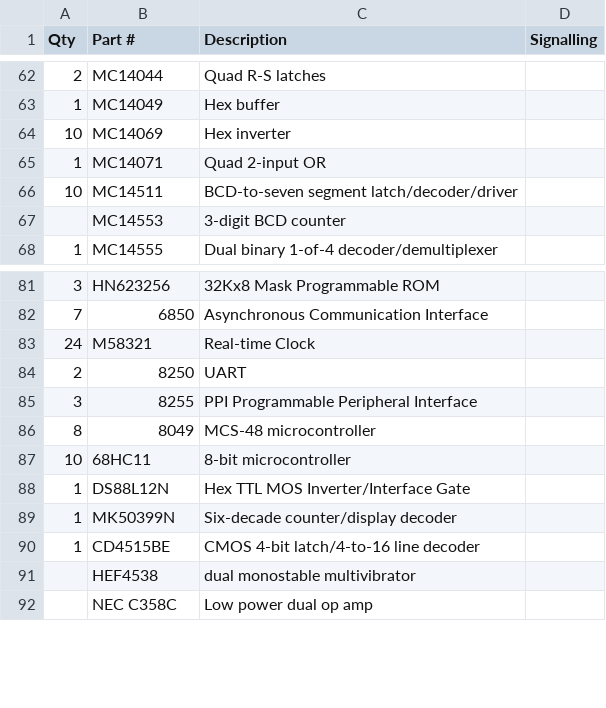
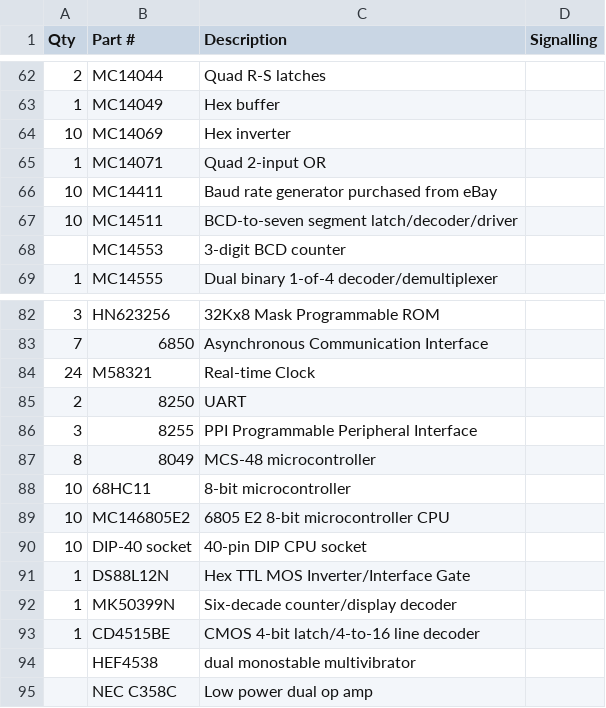
Before and after one commit to LegalizeAdulthood/6805_SBC, a CSV file: docs/parts-inventory.csv, drawn as a sheet; only a part is shown, gaps mark what is left out; the diff names each change by its address in the sheet, - before the commit and + after, or states it on an @@ line.

Commit message:
Track purchased CPU parts and needed kit parts
Add inventory rows for the purchased MC14411 baud generators, the
available MC146805E2 CPU chips, and the 40-pin CPU sockets. Add a
parts-needed CSV that summarizes the remaining parts to source for ten
board kits based on the current board netlist and inventory.

```diff
--- a/docs/parts-inventory.csv
+++ b/docs/parts-inventory.csv
+row 66: 10 | MC14411 | Baud rate generator purchased from eBay
+row 89: 10 | MC146805E2 | 6805 E2 8-bit microcontroller CPU
+row 90: 10 | DIP-40 socket | 40-pin DIP CPU socket
```
Also changed, not shown: 1 other file.
